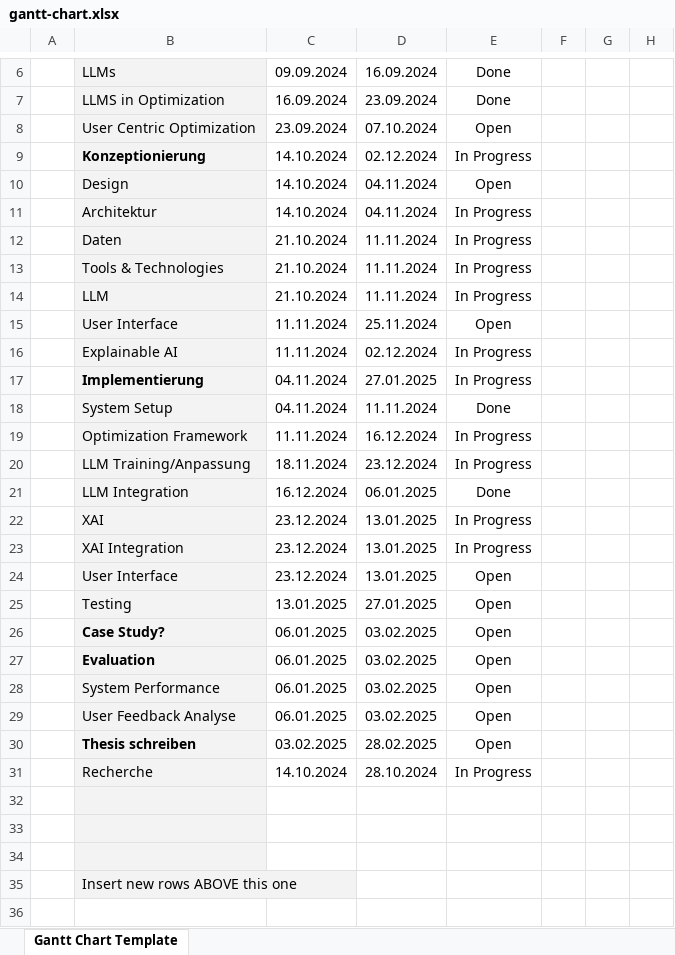
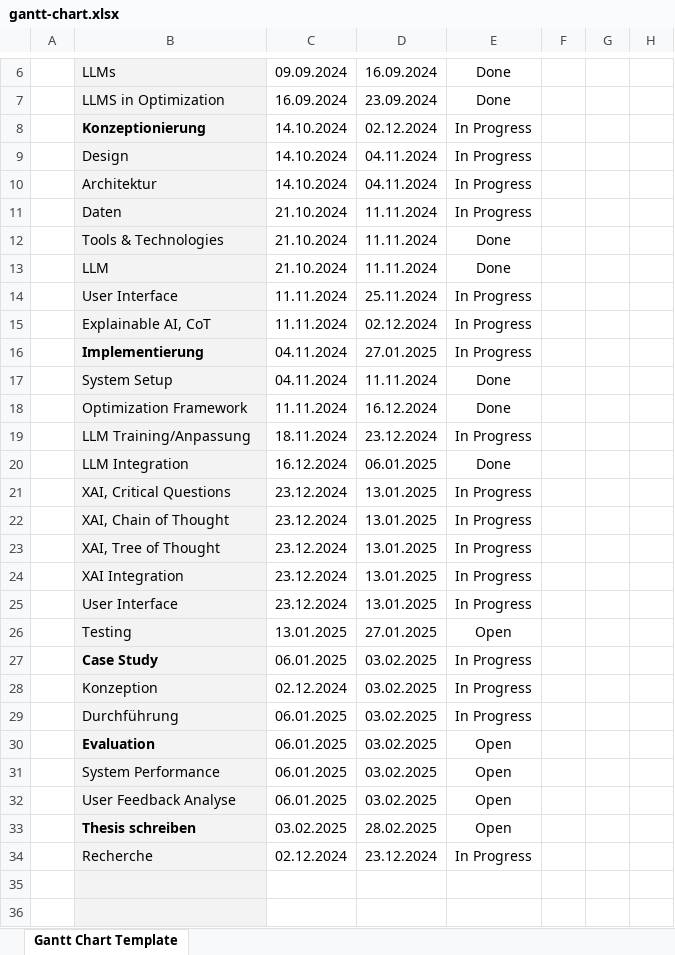
Before and after one commit to larimei/MasterThesis, an Excel workbook: Orga/gantt-chart.xlsx, sheet Gantt Chart Template, drawn as a sheet; only a part is shown, gaps mark what is left out; the shorter side is filled out with more unchanged rows; values as stored, in another font and other column widths than the file's, no borders; conditional formats not drawn; removed rows and columns are numbered as before the commit, all else as after; rows hold the shown columns only; the diff names each change by its address in the sheet, - before the commit and + after, or states it on an @@ line.

```diff
--- a/Orga/gantt-chart.xlsx (sheet Gantt Chart Template)
+++ b/Orga/gantt-chart.xlsx (sheet Gantt Chart Template)
-row 8:  | User Centric Optimization | 23.09.2024 | 07.10.2024 | Open
-E9: Open
+E9: In Progress
-E12:E13: In Progress
+E12:E13: Done
-E14: Open
+E14: In Progress
-B15: Explainable AI
+B15: Explainable AI, CoT
-E18: In Progress
+E18: Done
+row 21:  | XAI, Critical Questions | 23.12.2024 | 13.01.2025 | In Progress
+row 22:  | XAI, Chain of Thought | 23.12.2024 | 13.01.2025 | In Progress
-B23: XAI
+B23: XAI, Tree of Thought
-E25: Open
+E25: In Progress
-B27: Case Study?
+B27: Case Study
-E27: Open
+E27: In Progress
+row 28:  | Konzeption | 02.12.2024 | 03.02.2025 | In Progress
+row 29:  | Durchführung | 06.01.2025 | 03.02.2025 | In Progress
-C34: 14.10.2024
+C34: 02.12.2024
-D34: 28.10.2024
+D34: 23.12.2024
```
Also changed, not shown: 11 other files.
